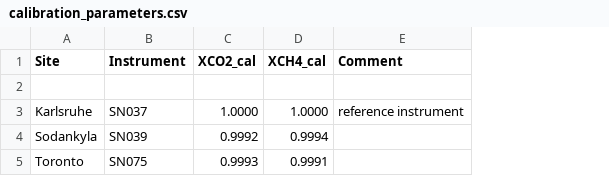
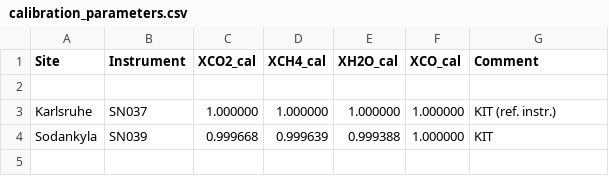
Before and after one commit to coccon/proffastpylot, a CSV file: prfpylot/geoms_gen/calibration_parameters.csv, drawn as a sheet; removed rows and columns are numbered as before the commit, all else as after; the diff names each change by its address in the sheet, - before the commit and + after, or states it on an @@ line.

Commit message:
GEOMS gen update version 1.3.1

```diff
--- a/prfpylot/geoms_gen/calibration_parameters.csv
+++ b/prfpylot/geoms_gen/calibration_parameters.csv
+column E (XH2O_cal), rows 3-4: 1.000000 | 0.999388
+column F (XCO_cal), rows 3-4: 1.000000 | 1.000000
-C3 (XCO2_cal): 1.0000
+C3 (XCO2_cal): 1.000000
-D3 (XCH4_cal): 1.0000
+D3 (XCH4_cal): 1.000000
-G3 (Comment): reference instrument
+G3 (Comment): KIT (ref. instr.)
-C4 (XCO2_cal): 0.9992
+C4 (XCO2_cal): 0.999668
-D4 (XCH4_cal): 0.9994
+D4 (XCH4_cal): 0.999639
-G4 (Comment): (empty)
+G4 (Comment): KIT
-row 5: Toronto | SN075 | 0.9993 | 0.9991
```
Also changed, not shown: 4 other files.
